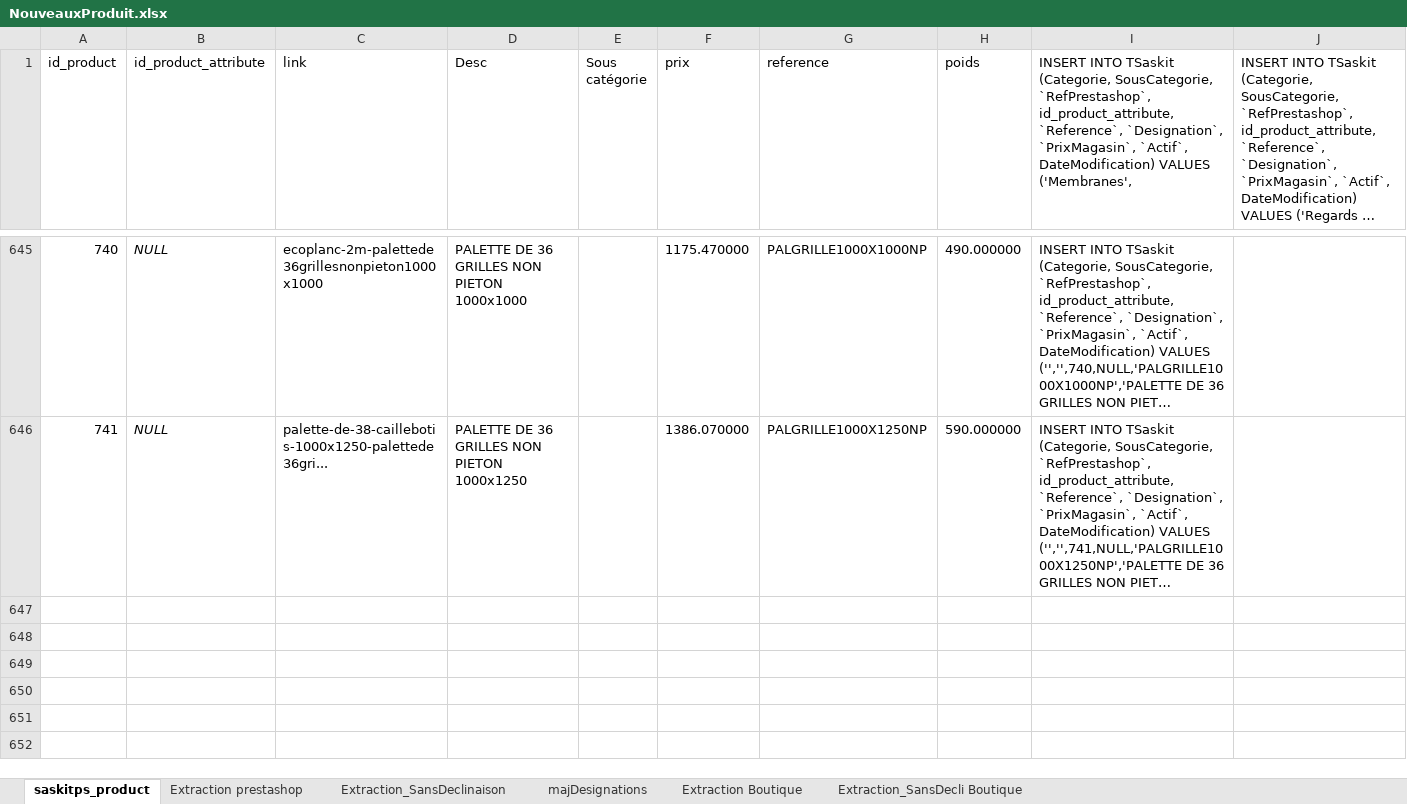
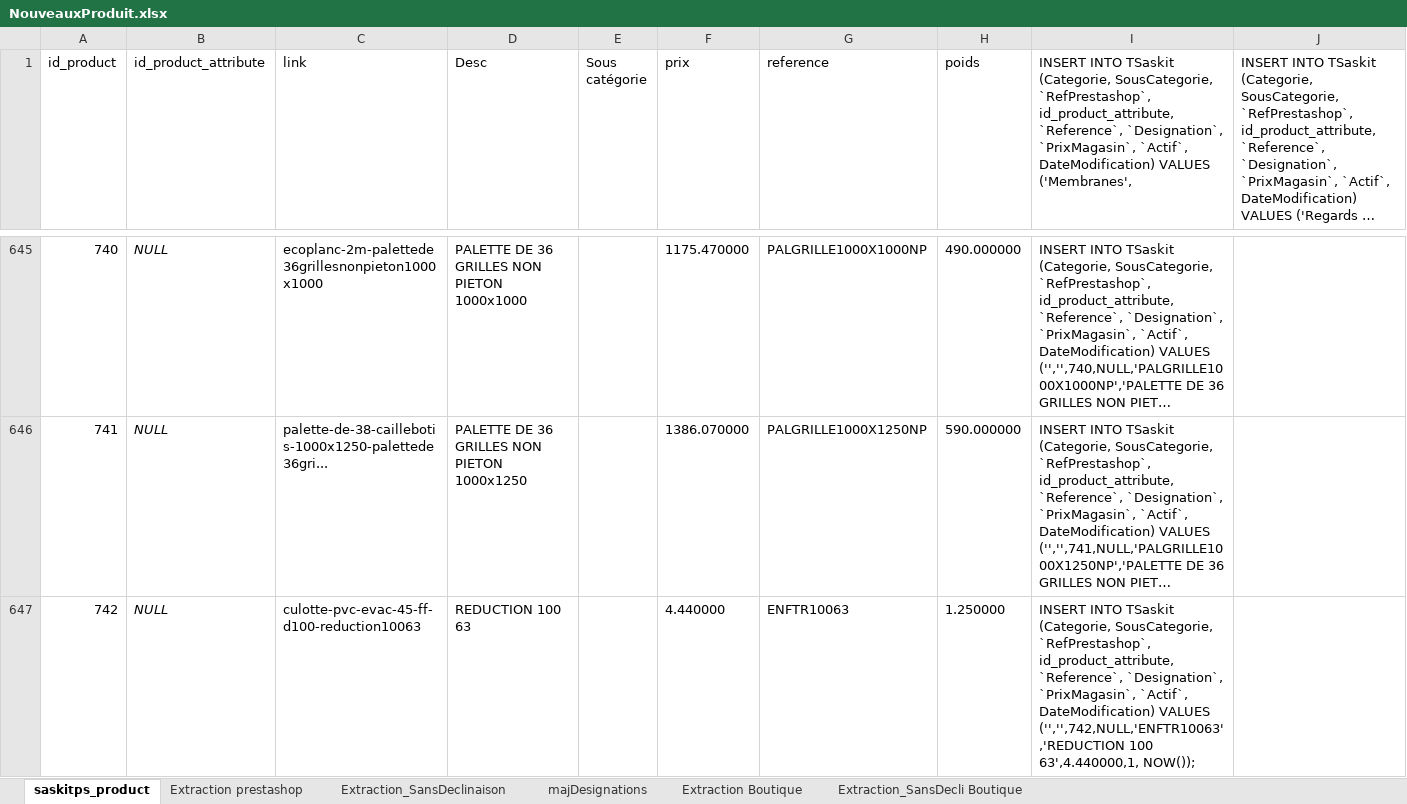
Before and after one commit to aquatiris/Docs, an Excel workbook: Procedures/Saskit/NouveauxProduit.xlsx, sheet saskitps_product, drawn as a sheet; only a part is shown, gaps mark what is left out; long unchanged cells end in …; values as stored, in another font and other column widths than the file's, no borders; rows hold the shown columns only; the diff covers the shown part only; the diff names each change by its address in the sheet, - before the commit and + after, or states it on an @@ line.

```diff
--- a/Procedures/Saskit/NouveauxProduit.xlsx (sheet saskitps_product)
+++ b/Procedures/Saskit/NouveauxProduit.xlsx (sheet saskitps_product)
+row 647: 742 | NULL | culotte-pvc-evac-45-ff-d100-reduction10063 | REDUCTION 100 63 |  | 4.440000 | ENFTR10063 | 1.250000 | INSERT INTO TSaskit (Categorie, SousCategorie, `RefPrestashop`, id_product_attribute, `Reference`, `Designation`, `PrixMagasin`, `Actif`, DateModification) VALUES ('','',742,NULL,'ENFTR10063','REDUCTION 100 63',4.440000,1, NOW());
```
Also changed, not shown: 3 added rows elsewhere in this sheet, sheet Extraction_SansDeclinaison, 2 other files.
